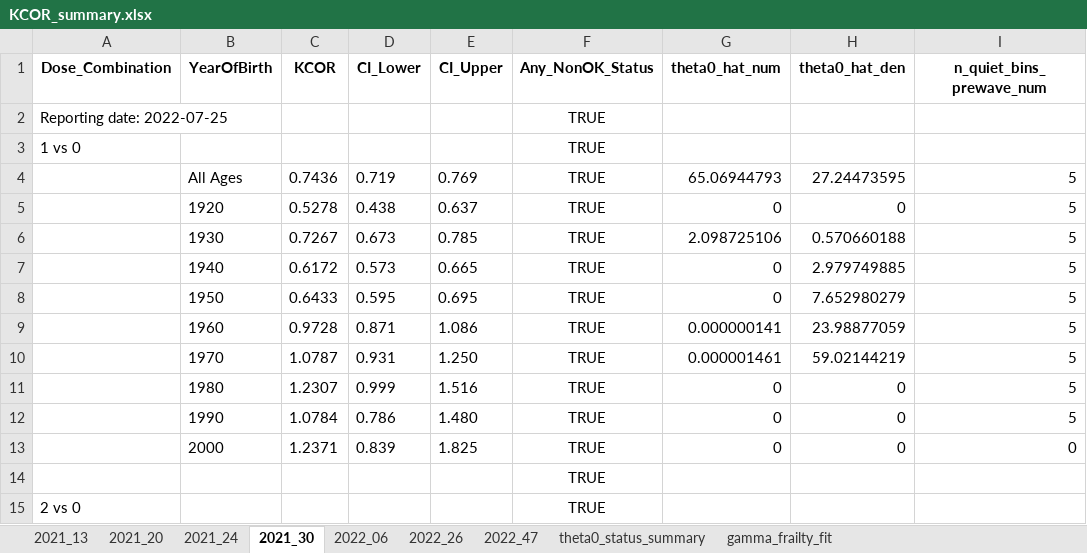
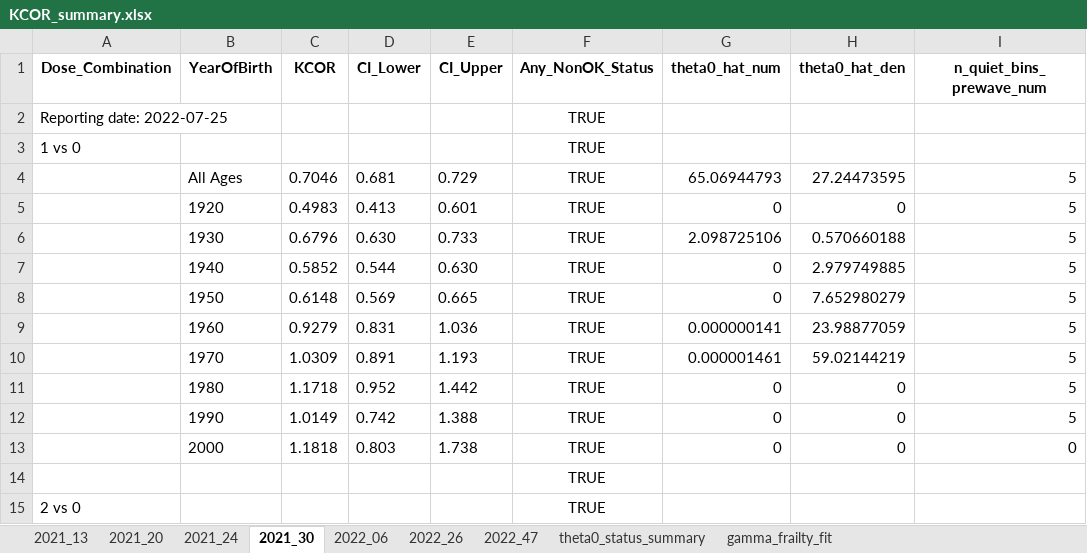
Before and after one commit to skirsch/KCOR, an Excel workbook: data/Czech/KCOR_summary.xlsx, sheet 2021_30, drawn as a sheet; only a part is shown; values as stored, in another font and other column widths than the file's, no borders; the diff covers the shown part only; the diff names each change by its address in the sheet, - before the commit and + after, or states it on an @@ line.

```diff
--- a/data/Czech/KCOR_summary.xlsx (sheet 2021_30)
+++ b/data/Czech/KCOR_summary.xlsx (sheet 2021_30)
-C4 (KCOR): 0.7436
+C4 (KCOR): 0.7046
-D4 (CI_Lower): 0.719
+D4 (CI_Lower): 0.681
-E4 (CI_Upper): 0.769
+E4 (CI_Upper): 0.729
-C5 (KCOR): 0.5278
+C5 (KCOR): 0.4983
-D5 (CI_Lower): 0.438
+D5 (CI_Lower): 0.413
-E5 (CI_Upper): 0.637
+E5 (CI_Upper): 0.601
-C6 (KCOR): 0.7267
+C6 (KCOR): 0.6796
-D6 (CI_Lower): 0.673
+D6 (CI_Lower): 0.630
-E6 (CI_Upper): 0.785
+E6 (CI_Upper): 0.733
-C7 (KCOR): 0.6172
+C7 (KCOR): 0.5852
-D7 (CI_Lower): 0.573
+D7 (CI_Lower): 0.544
-E7 (CI_Upper): 0.665
+E7 (CI_Upper): 0.630
-C8 (KCOR): 0.6433
+C8 (KCOR): 0.6148
-D8 (CI_Lower): 0.595
+D8 (CI_Lower): 0.569
-E8 (CI_Upper): 0.695
+E8 (CI_Upper): 0.665
-C9 (KCOR): 0.9728
+C9 (KCOR): 0.9279
-D9 (CI_Lower): 0.871
+D9 (CI_Lower): 0.831
-E9 (CI_Upper): 1.086
+E9 (CI_Upper): 1.036
-C10 (KCOR): 1.0787
+C10 (KCOR): 1.0309
-D10 (CI_Lower): 0.931
+D10 (CI_Lower): 0.891
-E10 (CI_Upper): 1.250
+E10 (CI_Upper): 1.193
-C11 (KCOR): 1.2307
+C11 (KCOR): 1.1718
-D11 (CI_Lower): 0.999
+D11 (CI_Lower): 0.952
-E11 (CI_Upper): 1.516
+E11 (CI_Upper): 1.442
-C12 (KCOR): 1.0784
+C12 (KCOR): 1.0149
-D12 (CI_Lower): 0.786
+D12 (CI_Lower): 0.742
-E12 (CI_Upper): 1.480
+E12 (CI_Upper): 1.388
-C13 (KCOR): 1.2371
+C13 (KCOR): 1.1818
-D13 (CI_Lower): 0.839
+D13 (CI_Lower): 0.803
-E13 (CI_Upper): 1.825
+E13 (CI_Upper): 1.738
```
Also changed, not shown: 30 edited cells elsewhere in this sheet, sheet 2021_24, sheet 2021_13, sheet 2021_20, 7 other files.
